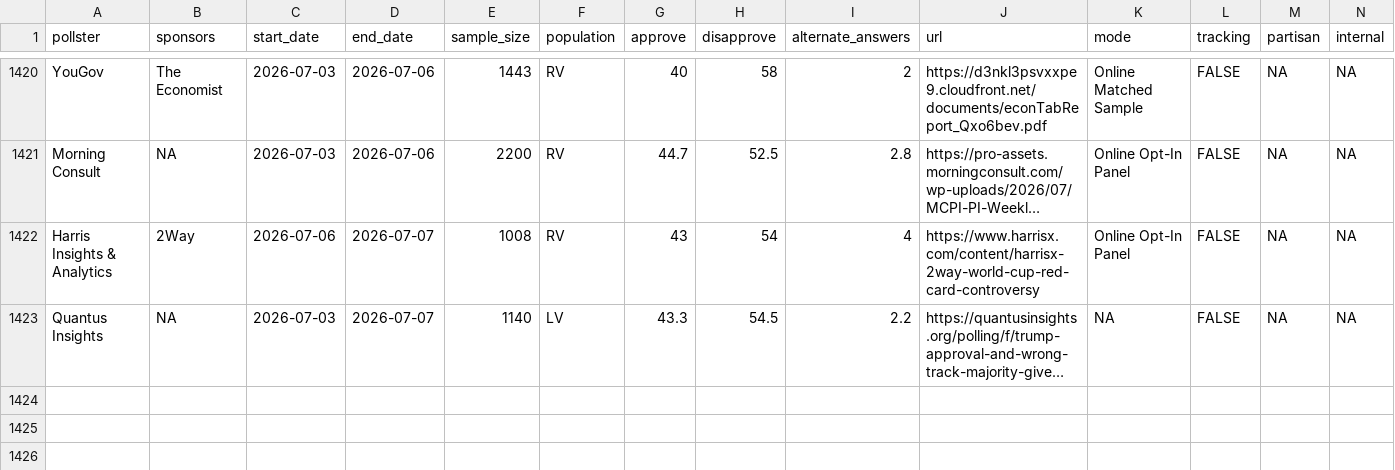
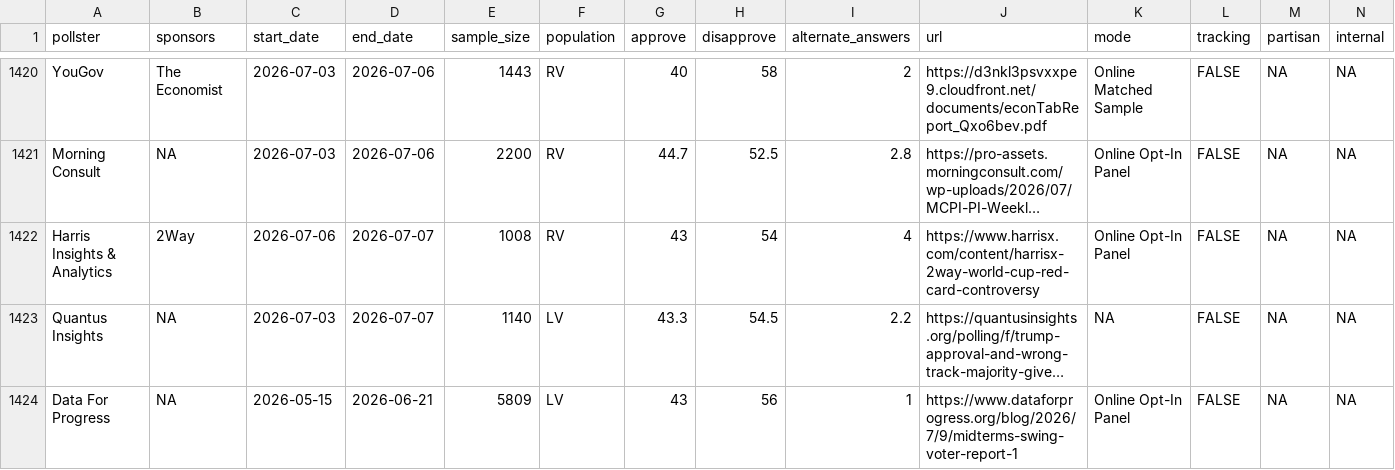
Before and after one commit to Hackquantumcpp/snoutcounter-backend, a CSV file: data/president_approval_polls.csv, drawn as a sheet; only a part is shown, gaps mark what is left out; long unchanged cells end in …; the diff names each change by its address in the sheet, - before the commit and + after, or states it on an @@ line.

```diff
--- a/data/president_approval_polls.csv
+++ b/data/president_approval_polls.csv
+row 1424: Data For Progress | NA | 2026-05-15 | 2026-06-21 | 5809 | LV | 43 | 56 | 1 | https://www.dataforprogress.org/blog/2026/7/9/midterms-swing-voter-report-1 | Online Opt-In Panel | FALSE | NA | NA
```
Also changed, not shown: averages/presidential_RV_approval.csv, averages/presidential_gen_approval.csv, 5 other files.
